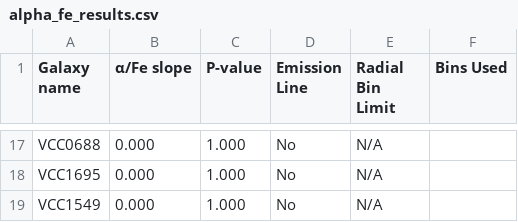
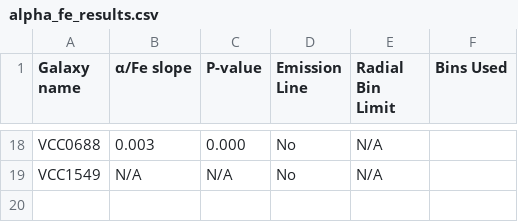
Before and after one commit to VacEn-WenJin/ISAPC, a CSV file: galaxy_summary/alpha_fe_results.csv, drawn as a sheet; only a part is shown, gaps mark what is left out; removed rows and columns are numbered as before the commit, all else as after; the diff covers the shown part only; the diff names each change by its address in the sheet, - before the commit and + after, or states it on an @@ line.

Commit message:
May18.1 result

```diff
--- a/galaxy_summary/alpha_fe_results.csv
+++ b/galaxy_summary/alpha_fe_results.csv
-B18 (α/Fe slope): 0.000
+B18 (α/Fe slope): 0.003
-C18 (P-value): 1.000
+C18 (P-value): 0.000
-row 18: VCC1695 | 0.000 | 1.000 | No | N/A
-B19 (α/Fe slope): 0.000
+B19 (α/Fe slope): N/A
-C19 (P-value): 1.000
+C19 (P-value): N/A
```
Also changed, not shown: 9 added rows, 8 removed rows and 15 edited cells elsewhere in this file, 21 other files.
